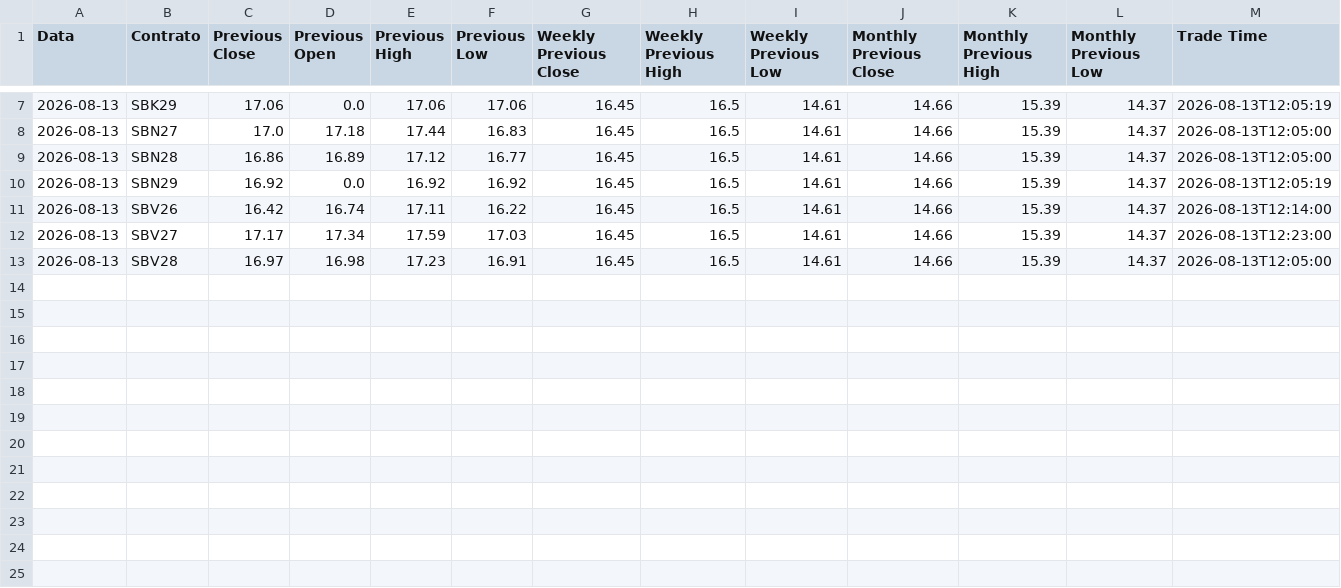
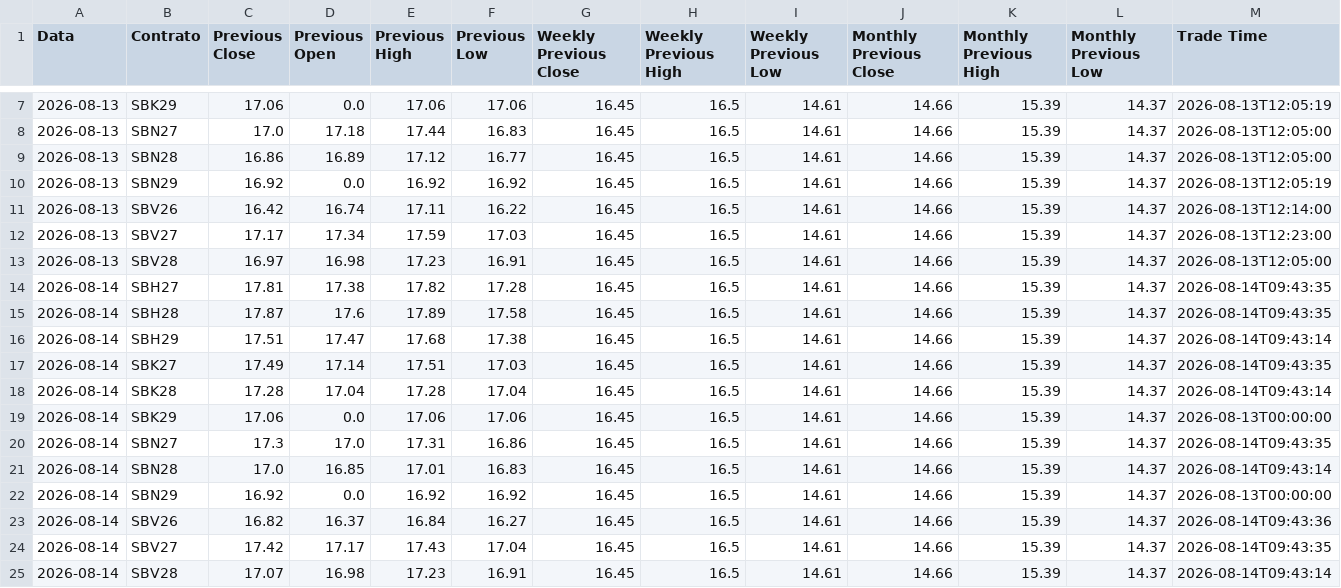
Before and after one commit to joaomissel/market-data-automation, a CSV file: sugar_history.csv, drawn as a sheet; only a part is shown, gaps mark what is left out; the diff names each change by its address in the sheet, - before the commit and + after, or states it on an @@ line.

```diff
--- a/sugar_history.csv
+++ b/sugar_history.csv
+row 14: 2026-08-14 | SBH27 | 17.81 | 17.38 | 17.82 | 17.28 | 16.45 | 16.5 | 14.61 | 14.66 | 15.39 | 14.37 | 2026-08-14T09:43:35
+row 15: 2026-08-14 | SBH28 | 17.87 | 17.6 | 17.89 | 17.58 | 16.45 | 16.5 | 14.61 | 14.66 | 15.39 | 14.37 | 2026-08-14T09:43:35
+row 16: 2026-08-14 | SBH29 | 17.51 | 17.47 | 17.68 | 17.38 | 16.45 | 16.5 | 14.61 | 14.66 | 15.39 | 14.37 | 2026-08-14T09:43:14
+row 17: 2026-08-14 | SBK27 | 17.49 | 17.14 | 17.51 | 17.03 | 16.45 | 16.5 | 14.61 | 14.66 | 15.39 | 14.37 | 2026-08-14T09:43:35
+row 18: 2026-08-14 | SBK28 | 17.28 | 17.04 | 17.28 | 17.04 | 16.45 | 16.5 | 14.61 | 14.66 | 15.39 | 14.37 | 2026-08-14T09:43:14
+row 19: 2026-08-14 | SBK29 | 17.06 | 0.0 | 17.06 | 17.06 | 16.45 | 16.5 | 14.61 | 14.66 | 15.39 | 14.37 | 2026-08-13T00:00:00
+row 20: 2026-08-14 | SBN27 | 17.3 | 17.0 | 17.31 | 16.86 | 16.45 | 16.5 | 14.61 | 14.66 | 15.39 | 14.37 | 2026-08-14T09:43:35
+row 21: 2026-08-14 | SBN28 | 17.0 | 16.85 | 17.01 | 16.83 | 16.45 | 16.5 | 14.61 | 14.66 | 15.39 | 14.37 | 2026-08-14T09:43:14
+row 22: 2026-08-14 | SBN29 | 16.92 | 0.0 | 16.92 | 16.92 | 16.45 | 16.5 | 14.61 | 14.66 | 15.39 | 14.37 | 2026-08-13T00:00:00
+row 23: 2026-08-14 | SBV26 | 16.82 | 16.37 | 16.84 | 16.27 | 16.45 | 16.5 | 14.61 | 14.66 | 15.39 | 14.37 | 2026-08-14T09:43:36
+row 24: 2026-08-14 | SBV27 | 17.42 | 17.17 | 17.43 | 17.04 | 16.45 | 16.5 | 14.61 | 14.66 | 15.39 | 14.37 | 2026-08-14T09:43:35
+row 25: 2026-08-14 | SBV28 | 17.07 | 16.98 | 17.23 | 16.91 | 16.45 | 16.5 | 14.61 | 14.66 | 15.39 | 14.37 | 2026-08-14T09:43:14
```
Also changed, not shown: sugar_prices.csv.
